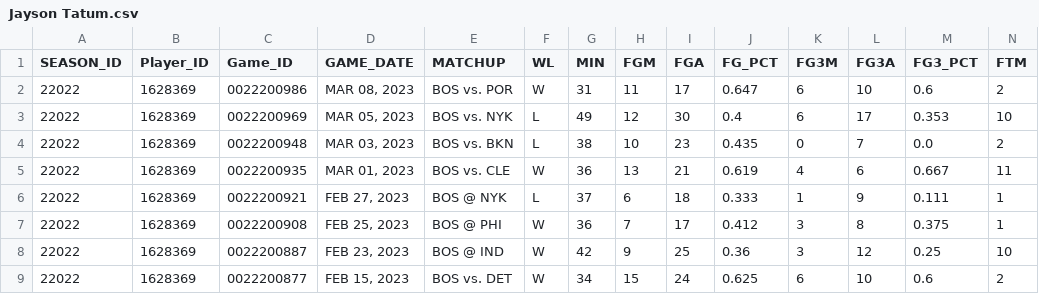
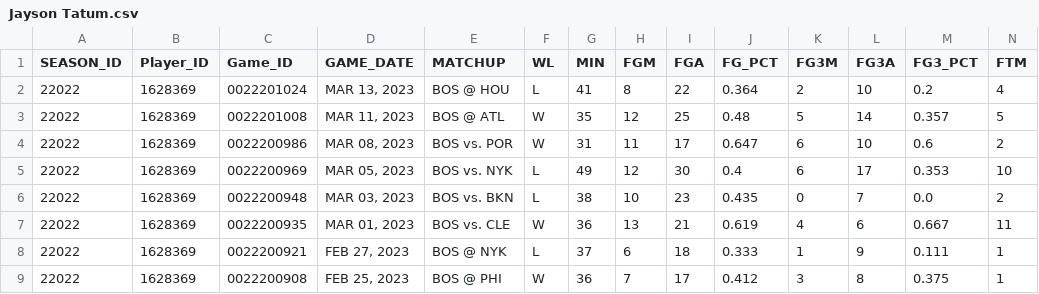
Before and after one commit to narmnathan/nba-api-python, a CSV file: csv/players/Jayson Tatum.csv, drawn as a sheet; only a part is shown; the shorter side is filled out with more unchanged rows; rows hold the shown columns only; the diff names each change by its address in the sheet, - before the commit and + after, or states it on an @@ line.

```diff
--- a/csv/players/Jayson Tatum.csv
+++ b/csv/players/Jayson Tatum.csv
+row 2: 22022 | 1628369 | 0022201024 | MAR 13, 2023 | BOS @ HOU | L | 41 | 8 | 22 | 0.364 | 2 | 10 | 0.2 | 4
+row 3: 22022 | 1628369 | 0022201008 | MAR 11, 2023 | BOS @ ATL | W | 35 | 12 | 25 | 0.48 | 5 | 14 | 0.357 | 5
```
Also changed, not shown: csv/teams/BOS.csv, csv/teams/CLE.csv, 12 other files.
